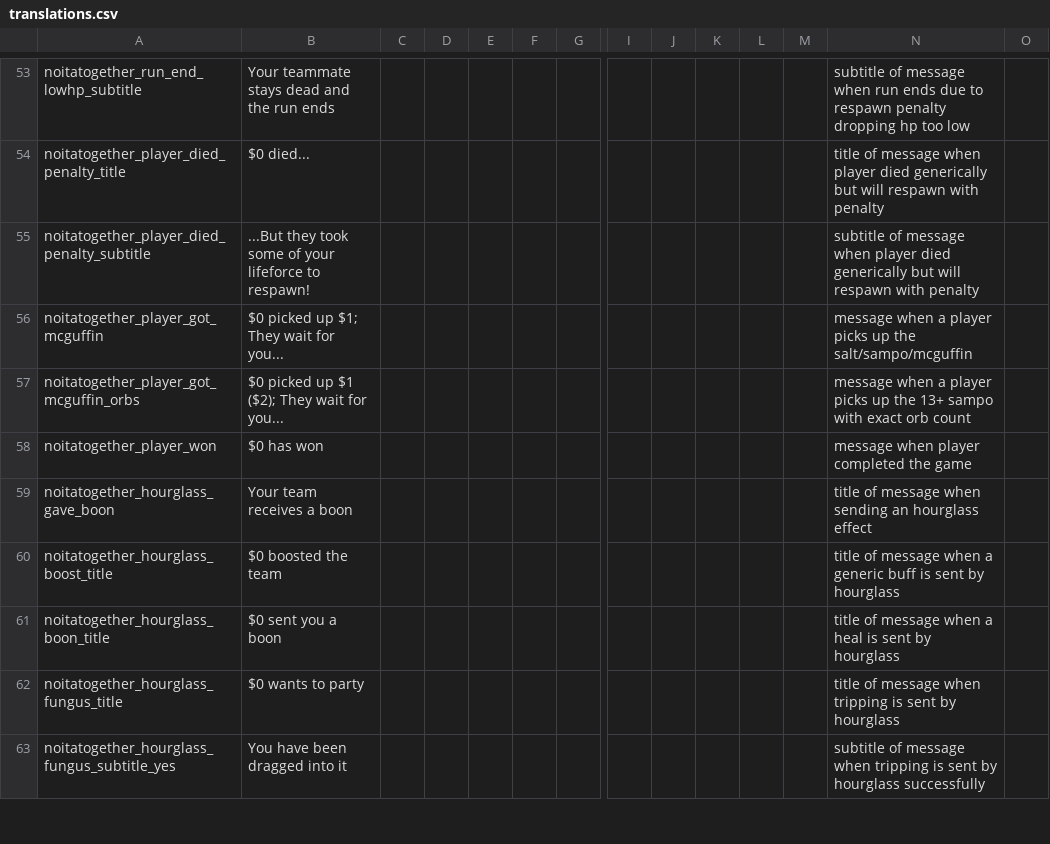
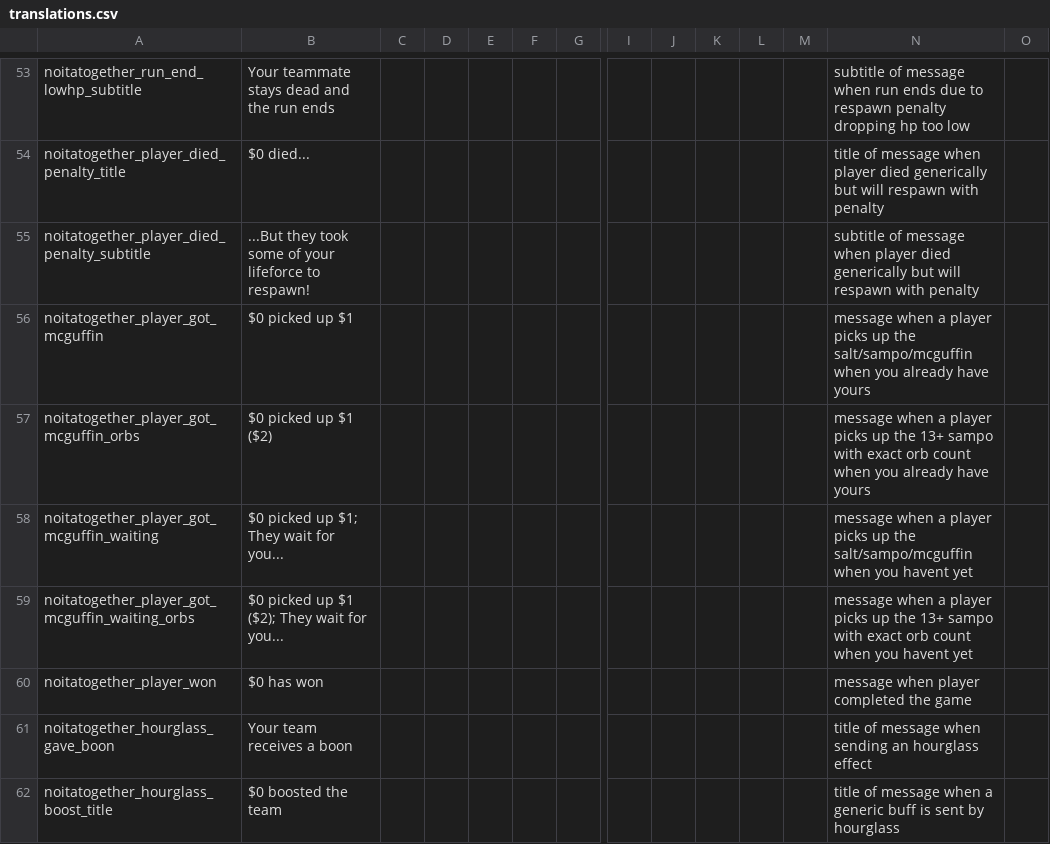
Before and after one commit to Noita-Together/noita-together, a CSV file: noita_mod/core/files/translations/translations.csv, drawn as a sheet; only a part is shown, gaps mark what is left out; the shorter side is filled out with more unchanged rows; rows hold the shown columns only; the diff names each change by its address in the sheet, - before the commit and + after, or states it on an @@ line.

Commit message:
Alternate message when other player picks up sampo when we already have ours

```diff
--- a/noita_mod/core/files/translations/translations.csv
+++ b/noita_mod/core/files/translations/translations.csv
-B56: $0 picked up $1; They wait for you...
+B56: $0 picked up $1
-N56: …the salt/sampo/mcguffin
+N56: …the salt/sampo/mcguffin when you already have yours
-B57: $0 picked up $1 ($2); They wait for you...
+B57: $0 picked up $1 ($2)
-N57: …orb count
+N57: …orb count when you already have yours
+row 58: noitatogether_player_got_mcguffin_waiting | $0 picked up $1; They wait for you... |  |  |  |  |  |  |  |  |  |  | message when a player picks up the salt/sampo/mcguffin when you havent yet
+row 59: noitatogether_player_got_mcguffin_waiting_orbs | $0 picked up $1 ($2); They wait for you... |  |  |  |  |  |  |  |  |  |  | message when a player picks up the 13+ sampo with exact orb count when you havent yet
```
Also changed, not shown: 1 other file.
